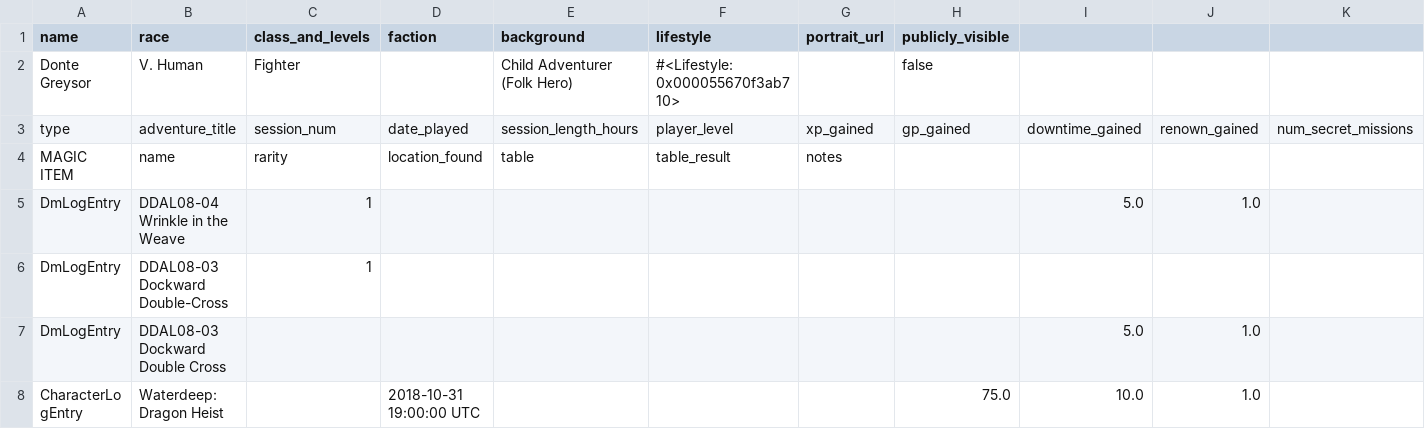
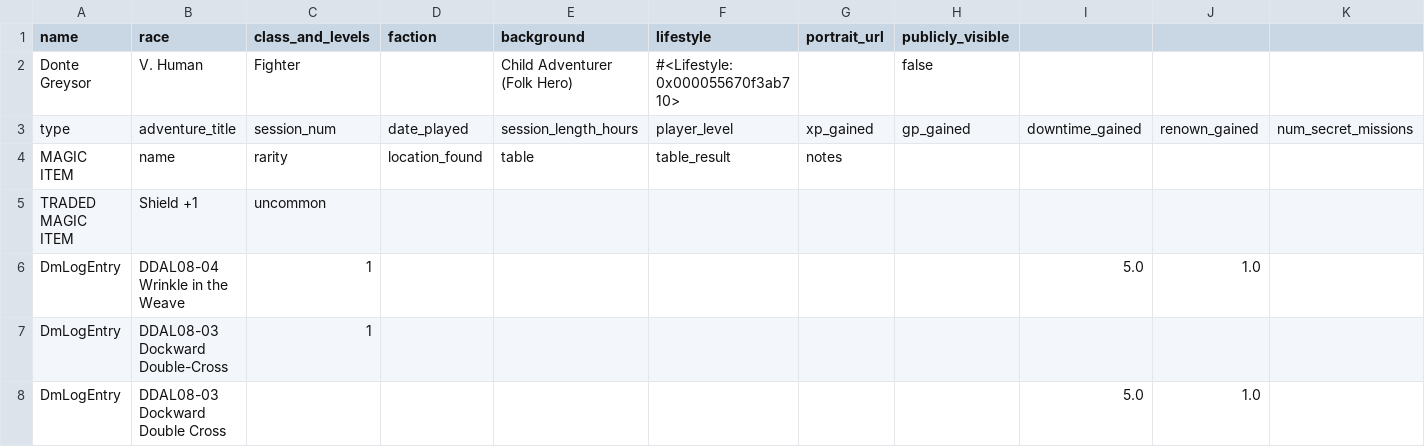
Before and after one commit to DnD-Montreal/session-tome, a CSV file: database/mocks/dante-bad.csv, drawn as a sheet; only a part is shown; the shorter side is filled out with more unchanged rows; rows hold the shown columns only; the diff names each change by its address in the sheet, - before the commit and + after, or states it on an @@ line.

Commit message:
test: #172 add corrupted csv for testing

```diff
--- a/database/mocks/dante-bad.csv
+++ b/database/mocks/dante-bad.csv
+row 5: TRADED MAGIC ITEM | Shield +1 | uncommon
```
